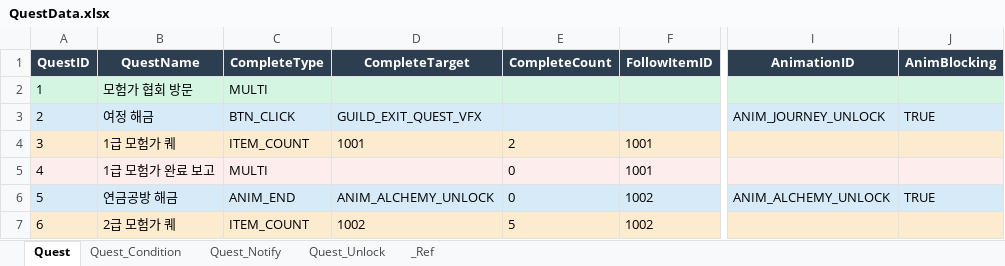
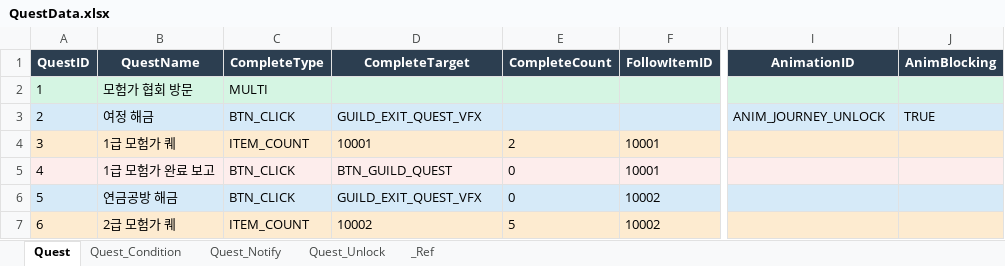
Before and after one commit to DoubleSmiths/RE001, an Excel workbook: Assets/@Resources/Data/Excel/QuestData.xlsx, sheet Quest, drawn as a sheet; only a part is shown, gaps mark what is left out; values as stored, in another font and other column widths than the file's, no borders; the diff names each change by its address in the sheet, - before the commit and + after, or states it on an @@ line.

```diff
--- a/Assets/@Resources/Data/Excel/QuestData.xlsx (sheet Quest)
+++ b/Assets/@Resources/Data/Excel/QuestData.xlsx (sheet Quest)
-D4 (CompleteTarget): 1001
+D4 (CompleteTarget): 10001
-F4:F5 (FollowItemID): 1001
+F4:F5 (FollowItemID): 10001
-C5 (CompleteType): MULTI
+C5 (CompleteType): BTN_CLICK
-D5 (CompleteTarget): (empty)
+D5 (CompleteTarget): BTN_GUILD_QUEST
-C6 (CompleteType): ANIM_END
+C6 (CompleteType): BTN_CLICK
-D6 (CompleteTarget): ANIM_ALCHEMY_UNLOCK
+D6 (CompleteTarget): GUILD_EXIT_QUEST_VFX
-F6:F7 (FollowItemID): 1002
+F6:F7 (FollowItemID): 10002
-I6 (AnimationID): ANIM_ALCHEMY_UNLOCK
+I6 (AnimationID): (empty)
-J6 (AnimBlocking): TRUE
+J6 (AnimBlocking): (empty)
-D7 (CompleteTarget): 1002
+D7 (CompleteTarget): 10002
```
Also changed, not shown: sheet Quest_Condition, sheet Quest_Unlock, sheet Quest_Notify, 10 other files.
